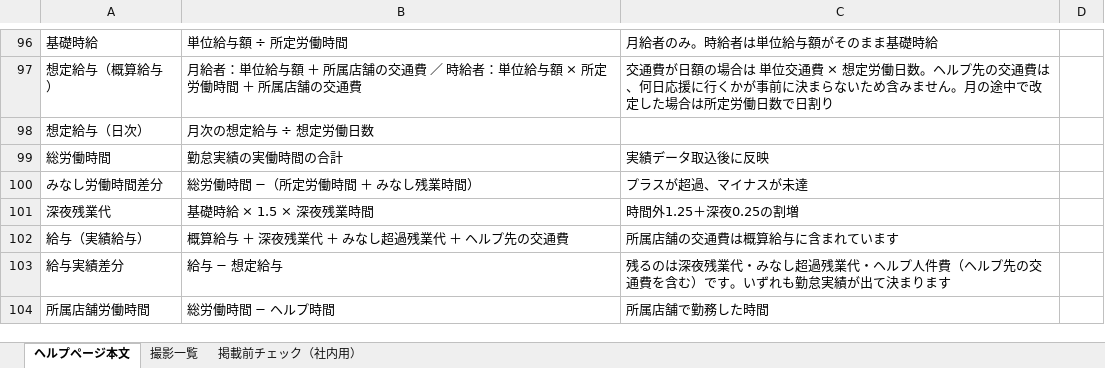
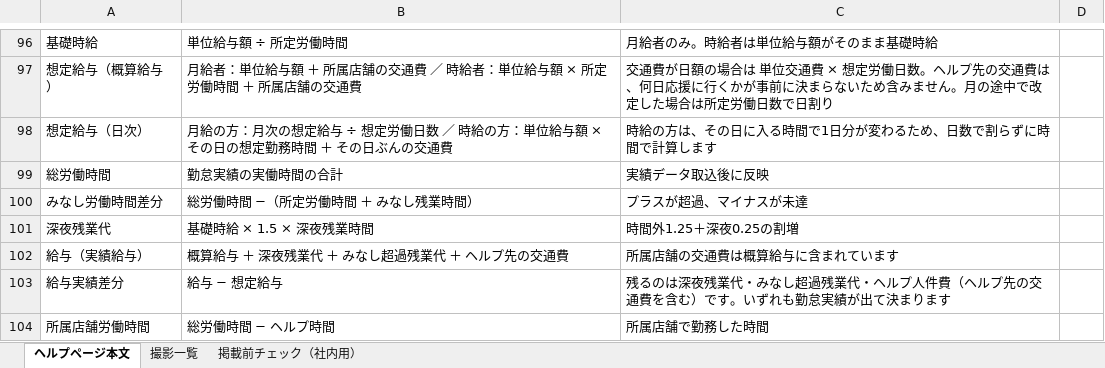
Before and after one commit to suguru789987/rakmy-employee-mgmt-spec, an Excel workbook: 20260805_従業員管理_05_ヘルプページ.xlsx, sheet ヘルプページ本文, drawn as a sheet; only a part is shown, gaps mark what is left out; values as stored, in another font and other column widths than the file's, no borders; the diff names each change by its address in the sheet, - before the commit and + after, or states it on an @@ line.

```diff
--- a/20260805_従業員管理_05_ヘルプページ.xlsx (sheet ヘルプページ本文)
+++ b/20260805_従業員管理_05_ヘルプページ.xlsx (sheet ヘルプページ本文)
-B98: 月次の想定給与 ÷ 想定労働日数
+B98: 月給の方：月次の想定給与 ÷ 想定労働日数 ／ 時給の方：単位給与額 × その日の想定勤務時間 ＋ その日ぶんの交通費
-C98: (empty)
+C98: 時給の方は、その日に入る時間で1日分が変わるため、日数で割らずに時間で計算します
```
Also changed, not shown: 20260805_従業員管理_00_定義表.xlsx, 20260805_従業員管理_01_確認表.xlsx, 10 other files.
